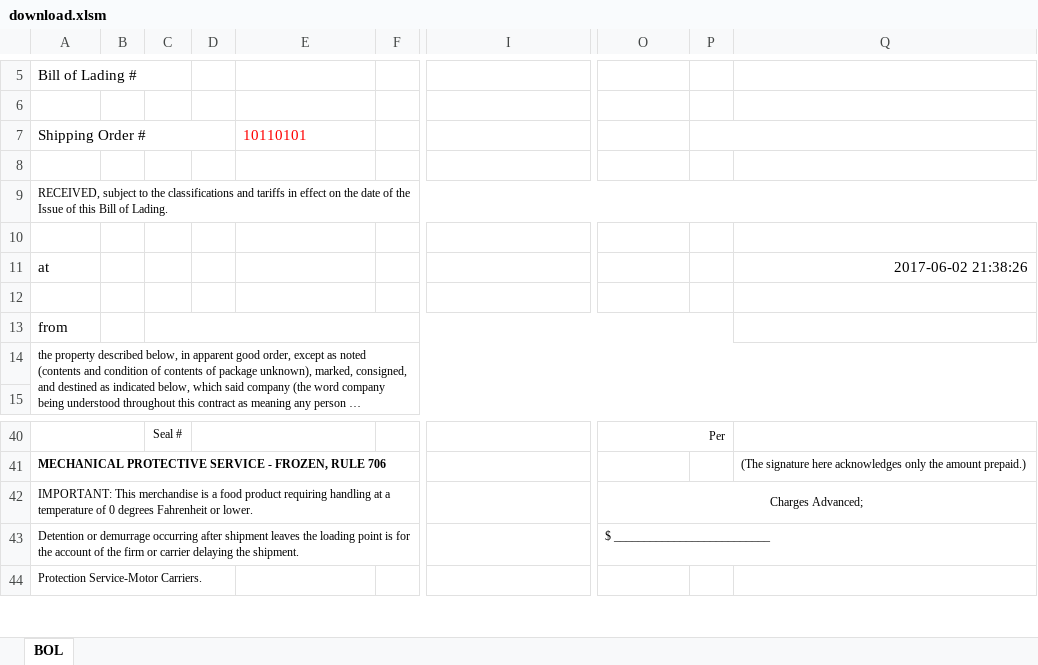
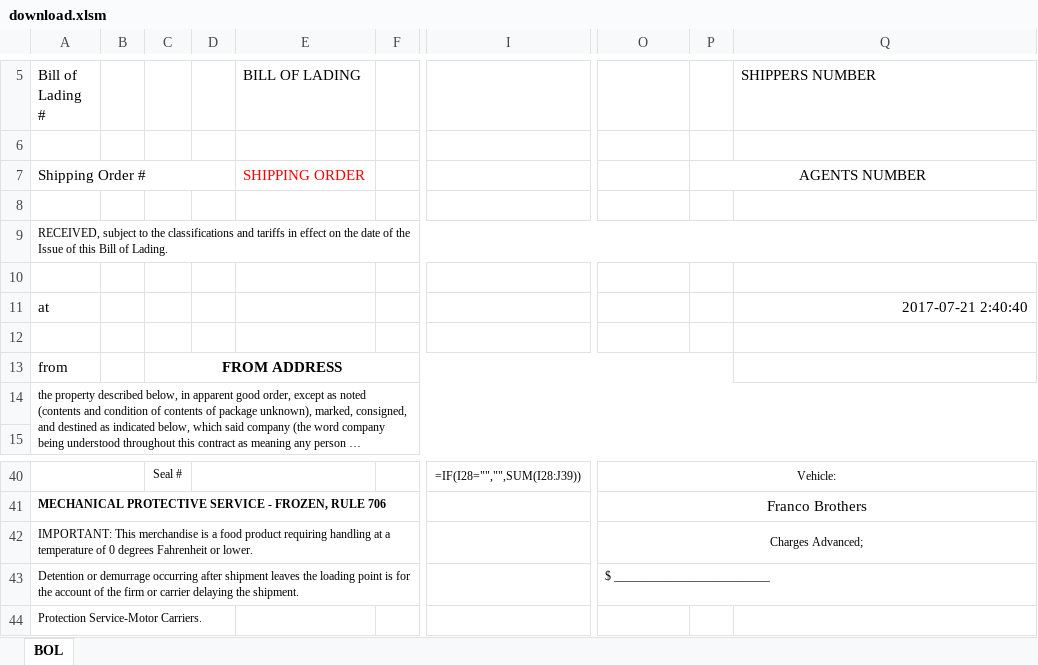
Before and after one commit to stephen-roy-hill/smuckers, an Excel workbook: boost/smuckers/resources/downloads/download.xlsm, sheet BOL, drawn as a sheet; only a part is shown, gaps mark what is left out; long unchanged cells end in …; values as stored, in another font and other column widths than the file's, no borders; formulas without a stored value are shown as written; removed rows and columns are numbered as before the commit, all else as after; the diff covers the shown part only; the diff names each change by its address in the sheet, - before the commit and + after, or states it on an @@ line.

```diff
--- a/boost/smuckers/resources/downloads/download.xlsm (sheet BOL)
+++ b/boost/smuckers/resources/downloads/download.xlsm (sheet BOL)
-E5: (empty)
+E5: BILL OF LADING
-Q5: (empty)
+Q5: SHIPPERS NUMBER
-E7 (BILL OF LADING): 10110101
+E7 (BILL OF LADING): SHIPPING ORDER
-P7: (empty)
+P7: AGENTS NUMBER
-Q11 (SHIPPERS NUMBER): 2017-06-02 21:38:26
+Q11 (SHIPPERS NUMBER): 2017-07-21 2:40:40
-C13: (empty)
+C13: FROM ADDRESS
-I40: (empty)
+I40: =IF(I28="","",SUM(I28:J39))
-O40: Per
+O40: Vehicle:
-O40 alignment: right
+O40 alignment: center
-O40:P40 merged
+O40:Q40 merged
-O41: (empty)
+O41: Franco Brothers
+O41:Q41 merged
-Q41 (SHIPPERS NUMBER): (The signature here acknowledges only the amount prepaid.)
+Q41 (SHIPPERS NUMBER): (empty)
```
Also changed, not shown: 5 added rows, 5 removed rows, 14 edited cells, cell formats and merged cells elsewhere in this sheet, boost/smuckers/resources/boltemplate.xlsx, 6 other files.
